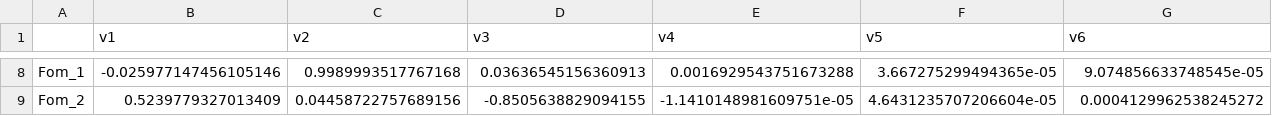
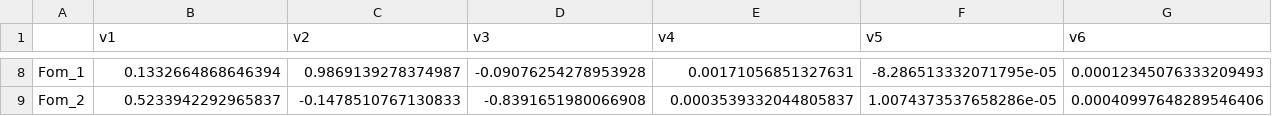
Before and after one commit to EveCharbie/MTU_identification, a CSV file: identifiability_results/conditioning/hessian_eigenvectors.csv, drawn as a sheet; only a part is shown, gaps mark what is left out; the diff covers the shown part only; the diff names each change by its address in the sheet, - before the commit and + after, or states it on an @@ line.

```diff
--- a/identifiability_results/conditioning/hessian_eigenvectors.csv
+++ b/identifiability_results/conditioning/hessian_eigenvectors.csv
-B8 (v1): -0.025977147456105146
+B8 (v1): 0.1332664868646394
-C8 (v2): 0.9989993517767168
+C8 (v2): 0.9869139278374987
-D8 (v3): 0.03636545156360913
+D8 (v3): -0.09076254278953928
-E8 (v4): 0.0016929543751673288
+E8 (v4): 0.00171056851327631
-F8 (v5): 3.667275299494365e-05
+F8 (v5): -8.286513332071795e-05
-G8 (v6): 9.074856633748545e-05
+G8 (v6): 0.00012345076333209493
-B9 (v1): 0.5239779327013409
+B9 (v1): 0.5233942292965837
-C9 (v2): 0.04458722757689156
+C9 (v2): -0.1478510767130833
-D9 (v3): -0.8505638829094155
+D9 (v3): -0.8391651980066908
-E9 (v4): -1.1410148981609751e-05
+E9 (v4): 0.0003539332044805837
-F9 (v5): 4.6431235707206604e-05
+F9 (v5): 1.0074373537658286e-05
-G9 (v6): 0.0004129962538245272
+G9 (v6): 0.00040997648289546406
```
Also changed, not shown: 132 edited cells elsewhere in this file, identifiability_results/profile_likelihood/profile_likelihood.csv, identifiability_results/sobol/sobol_indices.csv, 12 other files.
